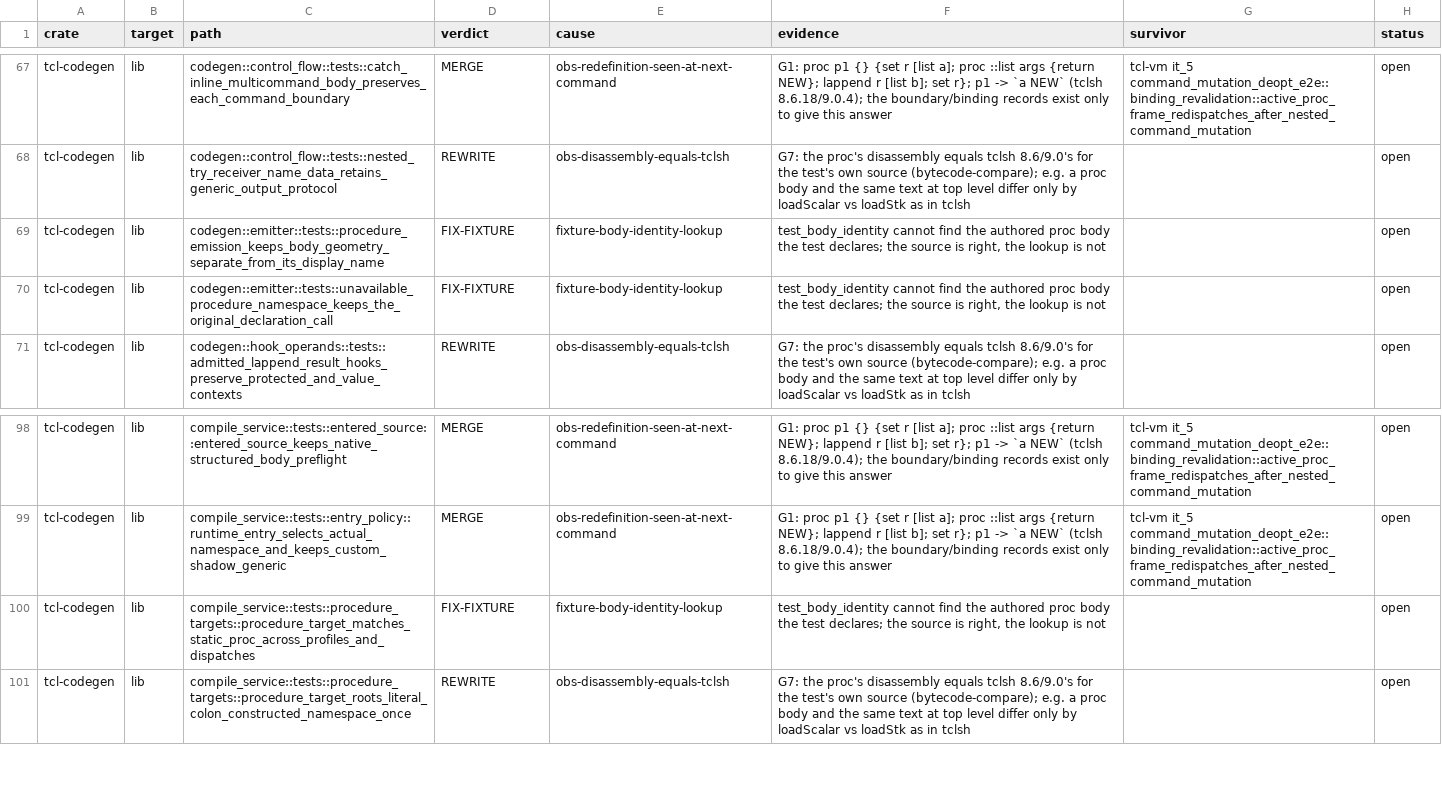
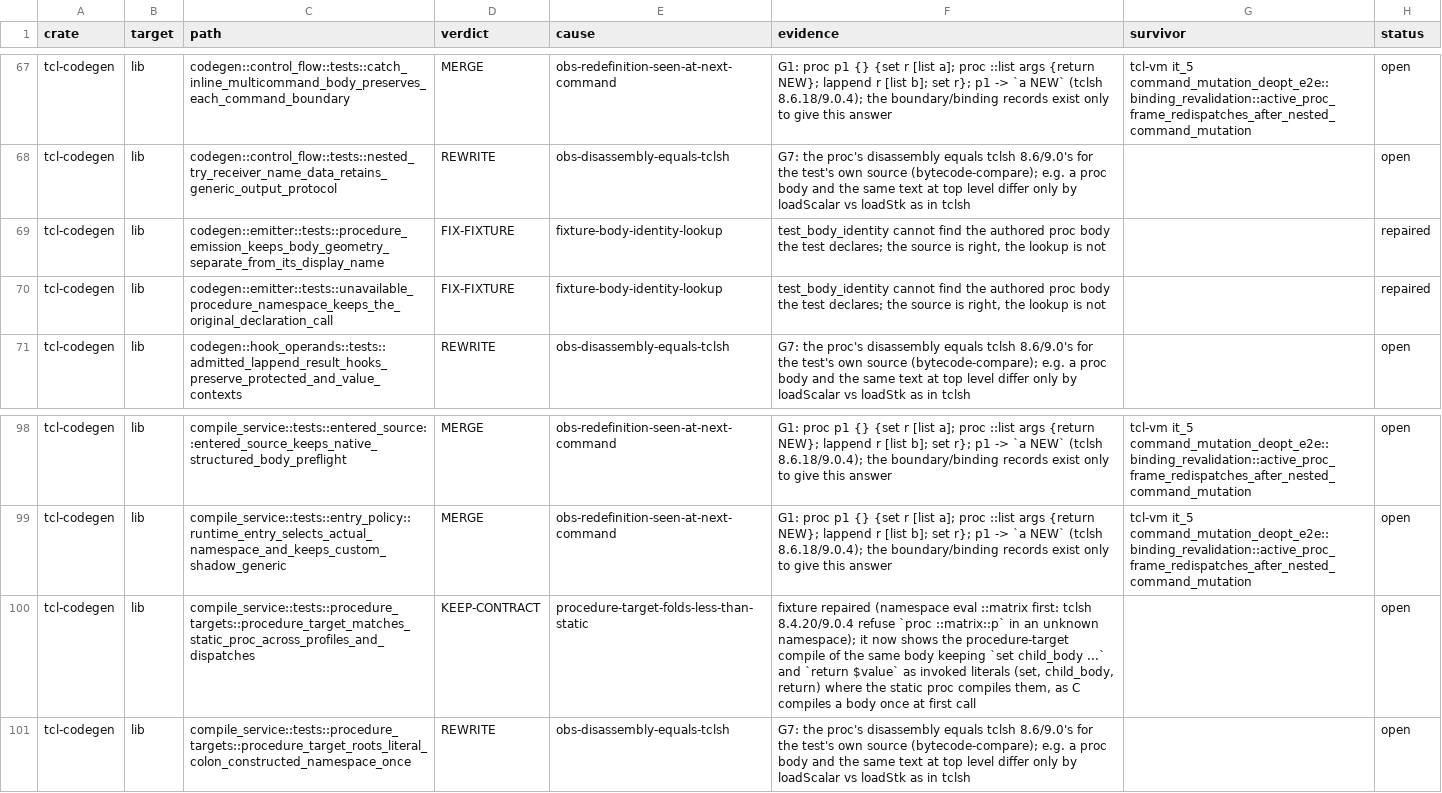
Before and after one commit to bitwisecook/tcl-lsp, a TSV file: docs/work/test-scrub/ledger/execution.tsv, drawn as a sheet; only a part is shown, gaps mark what is left out.

```diff
--- a/docs/work/test-scrub/ledger/execution.tsv
+++ b/docs/work/test-scrub/ledger/execution.tsv
@@ -68,4 +68,4 @@ tcl-codegen	lib	codegen::control_flow::tests::catch_inline_multicommand_body_pre
 tcl-codegen	lib	codegen::control_flow::tests::nested_try_receiver_name_data_retains_generic_output_protocol	REWRITE	obs-disassembly-equals-tclsh	G7: the proc's disassembly equals tclsh 8.6/9.0's for the test's own source (bytecode-compare); e.g. a proc body and the same text at top level differ only by loadScalar vs loadStk as in tclsh		open
-tcl-codegen	lib	codegen::emitter::tests::procedure_emission_keeps_body_geometry_separate_from_its_display_name	FIX-FIXTURE	fixture-body-identity-lookup	test_body_identity cannot find the authored proc body the test declares; the source is right, the lookup is not		open
-tcl-codegen	lib	codegen::emitter::tests::unavailable_procedure_namespace_keeps_the_original_declaration_call	FIX-FIXTURE	fixture-body-identity-lookup	test_body_identity cannot find the authored proc body the test declares; the source is right, the lookup is not		open
+tcl-codegen	lib	codegen::emitter::tests::procedure_emission_keeps_body_geometry_separate_from_its_display_name	FIX-FIXTURE	fixture-body-identity-lookup	test_body_identity cannot find the authored proc body the test declares; the source is right, the lookup is not		repaired
+tcl-codegen	lib	codegen::emitter::tests::unavailable_procedure_namespace_keeps_the_original_declaration_call	FIX-FIXTURE	fixture-body-identity-lookup	test_body_identity cannot find the authored proc body the test declares; the source is right, the lookup is not		repaired
 tcl-codegen	lib	codegen::hook_operands::tests::admitted_lappend_result_hooks_preserve_protected_and_value_contexts	REWRITE	obs-disassembly-equals-tclsh	G7: the proc's disassembly equals tclsh 8.6/9.0's for the test's own source (bytecode-compare); e.g. a proc body and the same text at top level differ only by loadScalar vs loadStk as in tclsh		open
@@ -99,3 +99,3 @@ tcl-codegen	lib	compile_service::tests::entered_source::entered_source_keeps_nat
 tcl-codegen	lib	compile_service::tests::entry_policy::runtime_entry_selects_actual_namespace_and_keeps_custom_shadow_generic	MERGE	obs-redefinition-seen-at-next-command	G1: proc p1 {} {set r [list a]; proc ::list args {return NEW}; lappend r [list b]; set r}; p1 -> `a NEW` (tclsh 8.6.18/9.0.4); the boundary/binding records exist only to give this answer	tcl-vm it_5 command_mutation_deopt_e2e::binding_revalidation::active_proc_frame_redispatches_after_nested_command_mutation	open
-tcl-codegen	lib	compile_service::tests::procedure_targets::procedure_target_matches_static_proc_across_profiles_and_dispatches	FIX-FIXTURE	fixture-body-identity-lookup	test_body_identity cannot find the authored proc body the test declares; the source is right, the lookup is not		open
+tcl-codegen	lib	compile_service::tests::procedure_targets::procedure_target_matches_static_proc_across_profiles_and_dispatches	KEEP-CONTRACT	procedure-target-folds-less-than-static	fixture repaired (namespace eval ::matrix first: tclsh 8.4.20/9.0.4 refuse `proc ::matrix::p` in an unknown namespace); it now shows the procedure-target compile of the same body keeping `set child_body ...` and `return $value` as invoked literals (set, child_body, return) where the static proc compiles them, as C compiles a body once at first call		open
 tcl-codegen	lib	compile_service::tests::procedure_targets::procedure_target_roots_literal_colon_constructed_namespace_once	REWRITE	obs-disassembly-equals-tclsh	G7: the proc's disassembly equals tclsh 8.6/9.0's for the test's own source (bytecode-compare); e.g. a proc body and the same text at top level differ only by loadScalar vs loadStk as in tclsh		open
```
Also changed, not shown: 3 other files.
